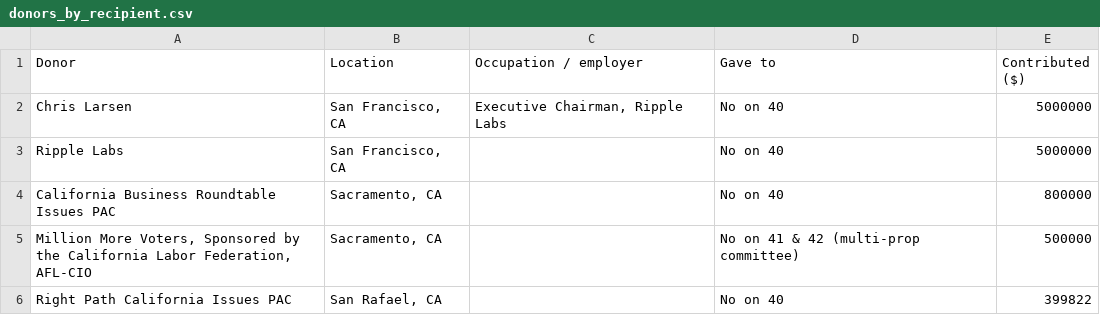
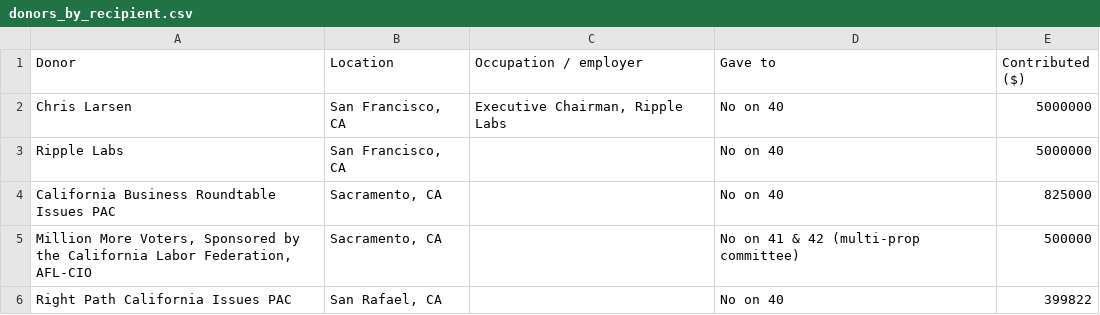
Before and after one commit to lukeharold/prop40-campaign-finance, a CSV file: output/donors_by_recipient.csv, drawn as a sheet; only a part is shown.

```diff
--- a/output/donors_by_recipient.csv
+++ b/output/donors_by_recipient.csv
@@ -3,3 +3,3 @@ Chris Larsen,"San Francisco, CA","Executive Chairman, Ripple Labs",No on 40,5000
 Ripple Labs,"San Francisco, CA",,No on 40,5000000
-California Business Roundtable Issues PAC,"Sacramento, CA",,No on 40,800000
+California Business Roundtable Issues PAC,"Sacramento, CA",,No on 40,825000
 "Million More Voters, Sponsored by the California Labor Federation, AFL-CIO","Sacramento, CA",,No on 41 & 42 (multi-prop committee),500000
```
Also changed, not shown: output/prop40_contributions.csv, output/top_donors.csv, 6 other files.
